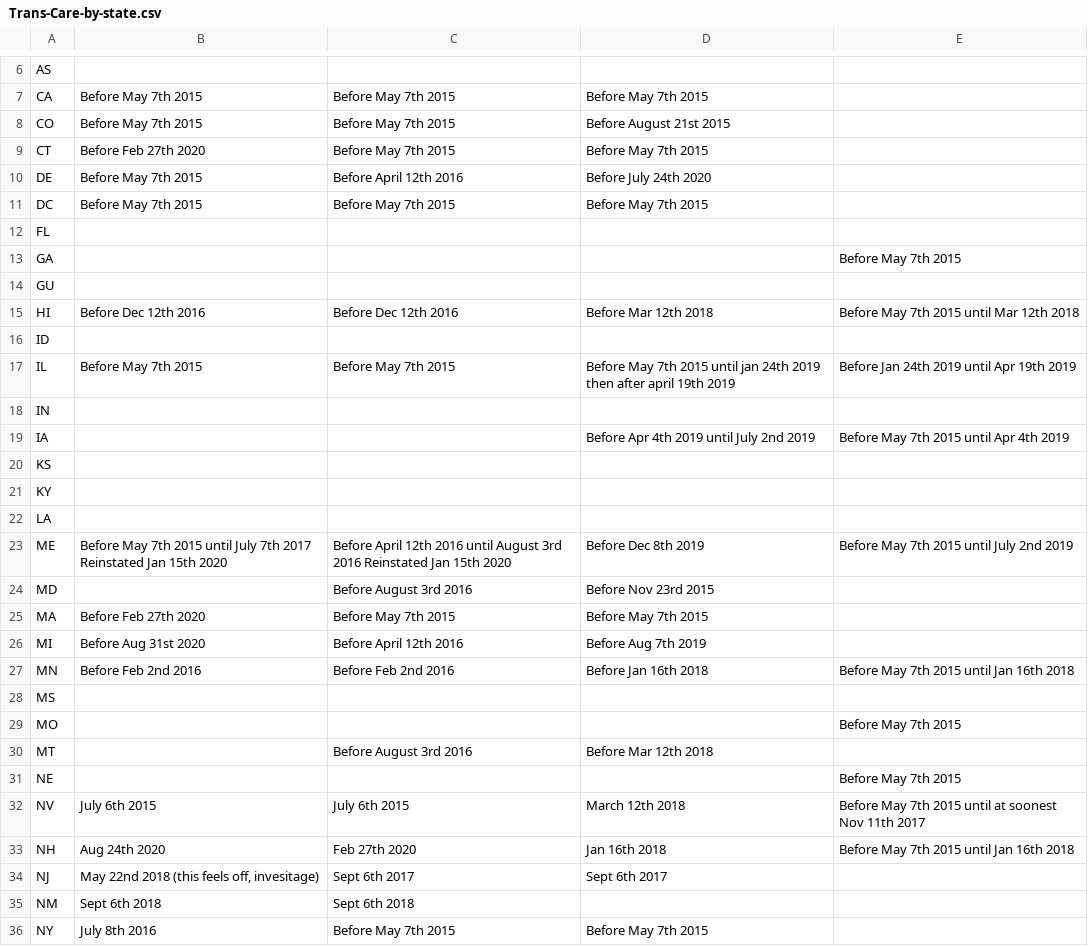
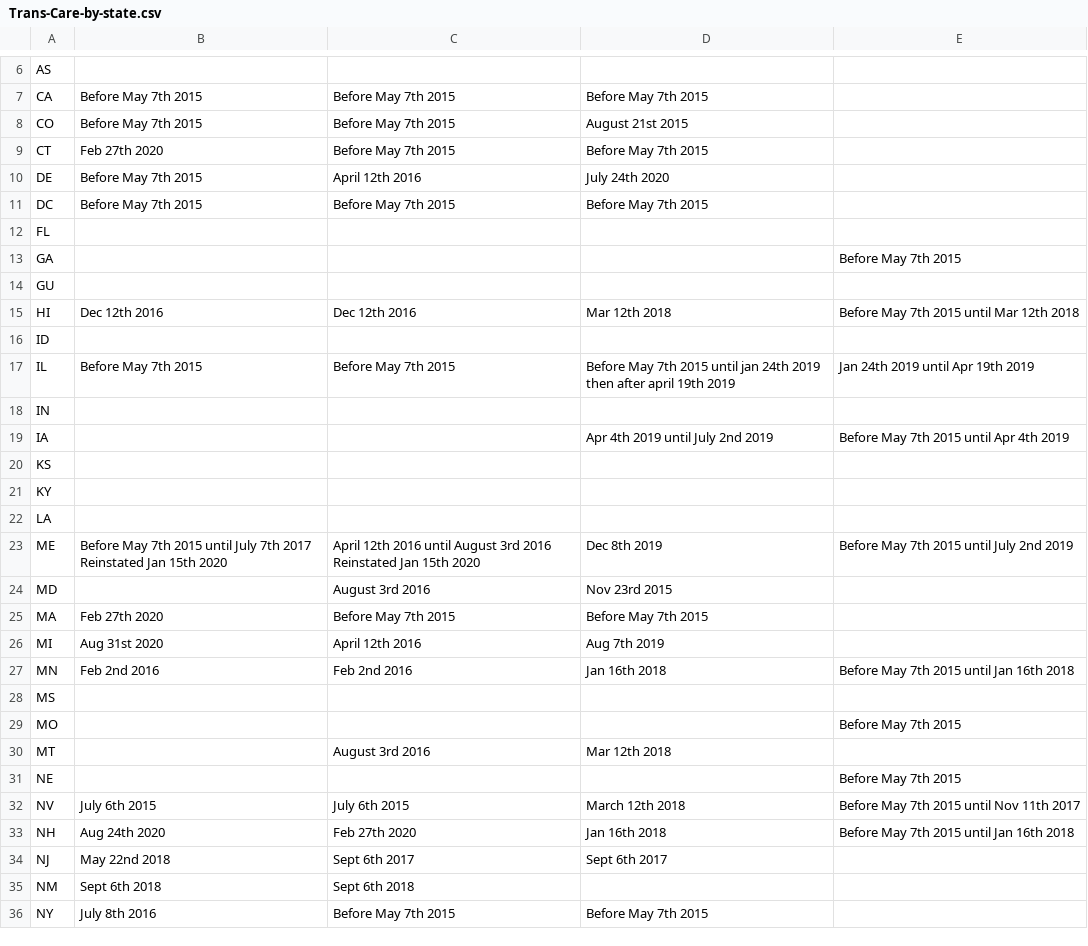
Before and after one commit to info-201a-wi22/final-project-starter-minsuh1004, a CSV file: data/Trans-Care-by-state.csv, drawn as a sheet; only a part is shown, gaps mark what is left out; the diff covers the shown part only.

Commit message:
gets rid of unused datasets and partly cleans dataset for Trans-Care-by-State

```diff
--- a/data/Trans-Care-by-state.csv
+++ b/data/Trans-Care-by-state.csv
@@ -7,5 +7,5 @@ AS,,,,
 CA,Before May 7th 2015,Before May 7th 2015,Before May 7th 2015,
-CO,Before May 7th 2015,Before May 7th 2015,Before August 21st 2015,
-CT,Before Feb 27th 2020,Before May 7th 2015,Before May 7th 2015,
-DE,Before May 7th 2015,Before April 12th 2016,Before July 24th 2020,
+CO,Before May 7th 2015,Before May 7th 2015,August 21st 2015,
+CT,Feb 27th 2020,Before May 7th 2015,Before May 7th 2015,
+DE,Before May 7th 2015,April 12th 2016,July 24th 2020,
 DC,Before May 7th 2015,Before May 7th 2015,Before May 7th 2015,
@@ -14,7 +14,7 @@ GA,,,,Before May 7th 2015
 GU,,,,
-HI,Before Dec 12th 2016,Before Dec 12th 2016,Before Mar 12th 2018,Before May 7th 2015 until Mar 12th 2018
+HI,Dec 12th 2016,Dec 12th 2016,Mar 12th 2018,Before May 7th 2015 until Mar 12th 2018
 ID,,,,
-IL,Before May 7th 2015,Before May 7th 2015,Before May 7th 2015 until jan 24th 2019 then after april 19th 2019,Before Jan 24th 2019 until Apr 19th 2019
+IL,Before May 7th 2015,Before May 7th 2015,Before May 7th 2015 until jan 24th 2019 then after april 19th 2019,Jan 24th 2019 until Apr 19th 2019
 IN,,,,
-IA,,,Before Apr 4th 2019 until July 2nd 2019,Before May 7th 2015 until Apr 4th 2019
+IA,,,Apr 4th 2019 until July 2nd 2019,Before May 7th 2015 until Apr 4th 2019
 KS,,,,
@@ -22,14 +22,14 @@ KY,,,,
 LA,,,,
-ME,Before May 7th 2015 until July 7th 2017 Reinstated Jan 15th 2020,Before April 12th 2016 until August 3rd 2016 Reinstated Jan 15th 2020,Before Dec 8th 2019,Before May 7th 2015 until July 2nd 2019
-MD,,Before August 3rd 2016,Before Nov 23rd 2015,
-MA,Before Feb 27th 2020,Before May 7th 2015,Before May 7th 2015,
-MI,Before Aug 31st 2020,Before April 12th 2016,Before Aug 7th 2019,
-MN,Before Feb 2nd 2016,Before Feb 2nd 2016,Before Jan 16th 2018,Before May 7th 2015 until Jan 16th 2018
+ME,Before May 7th 2015 until July 7th 2017 Reinstated Jan 15th 2020,April 12th 2016 until August 3rd 2016 Reinstated Jan 15th 2020,Dec 8th 2019,Before May 7th 2015 until July 2nd 2019
+MD,,August 3rd 2016,Nov 23rd 2015,
+MA,Feb 27th 2020,Before May 7th 2015,Before May 7th 2015,
+MI,Aug 31st 2020,April 12th 2016,Aug 7th 2019,
+MN,Feb 2nd 2016,Feb 2nd 2016,Jan 16th 2018,Before May 7th 2015 until Jan 16th 2018
 MS,,,,
 MO,,,,Before May 7th 2015
-MT,,Before August 3rd 2016,Before Mar 12th 2018,
+MT,,August 3rd 2016,Mar 12th 2018,
 NE,,,,Before May 7th 2015
-NV,July 6th 2015,July 6th 2015,March 12th 2018,Before May 7th 2015 until at soonest Nov 11th 2017
+NV,July 6th 2015,July 6th 2015,March 12th 2018,Before May 7th 2015 until Nov 11th 2017
 NH,Aug 24th 2020,Feb 27th 2020,Jan 16th 2018,Before May 7th 2015 until Jan 16th 2018
-NJ,"May 22nd 2018 (this feels off, invesitage)",Sept 6th 2017,Sept 6th 2017,
+NJ,May 22nd 2018,Sept 6th 2017,Sept 6th 2017,
 NM,Sept 6th 2018,Sept 6th 2018,,
```
Also changed, not shown: 11 edited cells elsewhere in this file, 25 other files.
